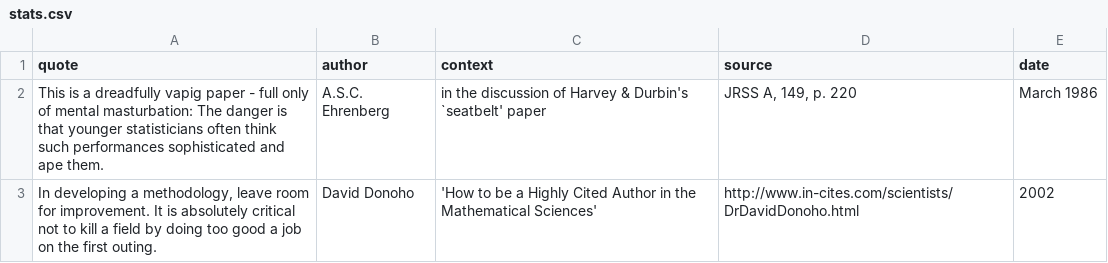
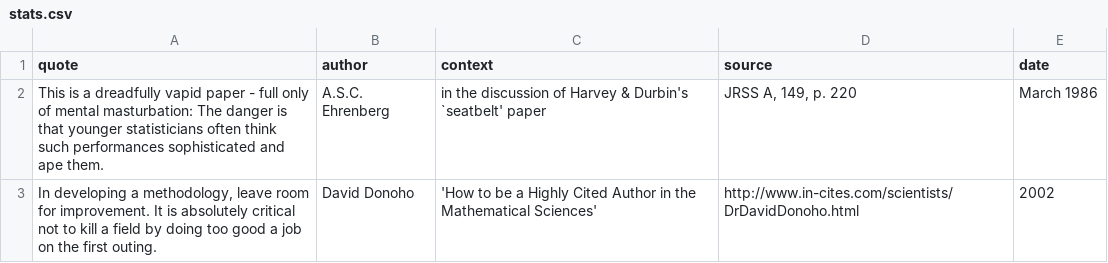
Before and after one commit to rforge/fortunes, a CSV file: pkg/inst/fortunes/stats.csv, drawn as a sheet.

```diff
--- a/pkg/inst/fortunes/stats.csv
+++ b/pkg/inst/fortunes/stats.csv
@@ -1,3 +1,3 @@
 quote;author;context;source;date
-"This is a dreadfully vapig paper - full only of mental masturbation: The danger is that younger statisticians often think such performances sophisticated and ape them.";A.S.C. Ehrenberg;"in the discussion of Harvey & Durbin's `seatbelt' paper";"JRSS A, 149, p. 220";March 1986
+"This is a dreadfully vapid paper - full only of mental masturbation: The danger is that younger statisticians often think such performances sophisticated and ape them.";A.S.C. Ehrenberg;"in the discussion of Harvey & Durbin's `seatbelt' paper";"JRSS A, 149, p. 220";March 1986
 "In developing a methodology, leave room for improvement. It is absolutely critical not to kill a field by doing too good a job on the first outing.";David Donoho;"'How to be a Highly Cited Author in the Mathematical Sciences'";http://www.in-cites.com/scientists/DrDavidDonoho.html;2002
```
Also changed, not shown: pkg/inst/fortunes/fortunes.csv, 4 other files.
